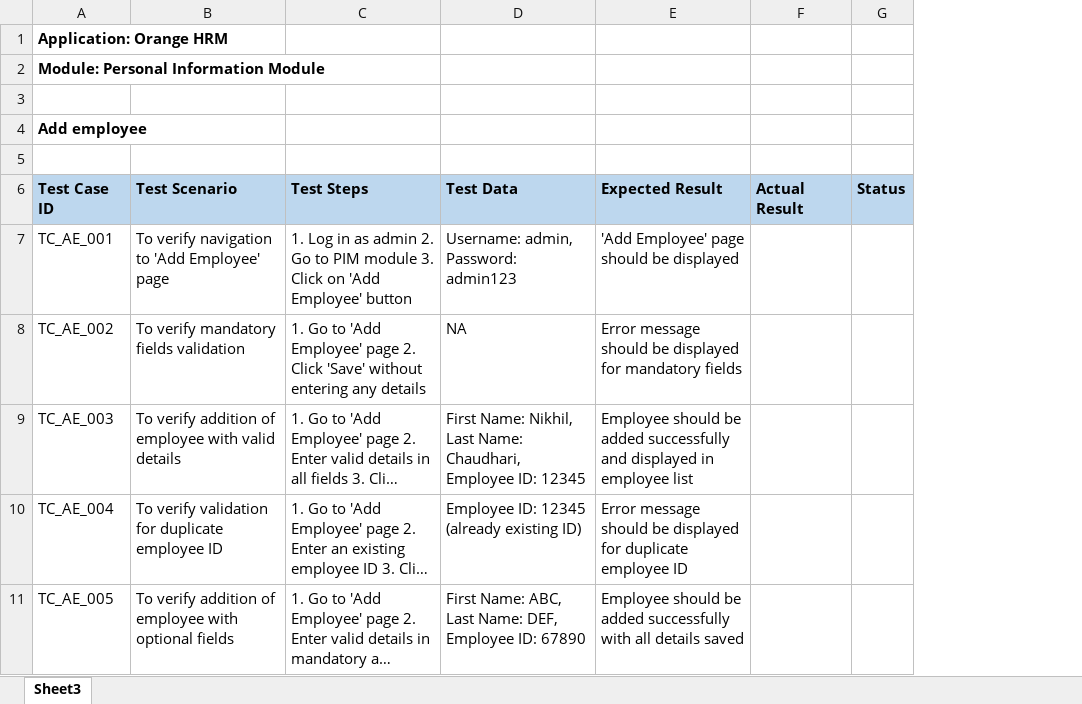
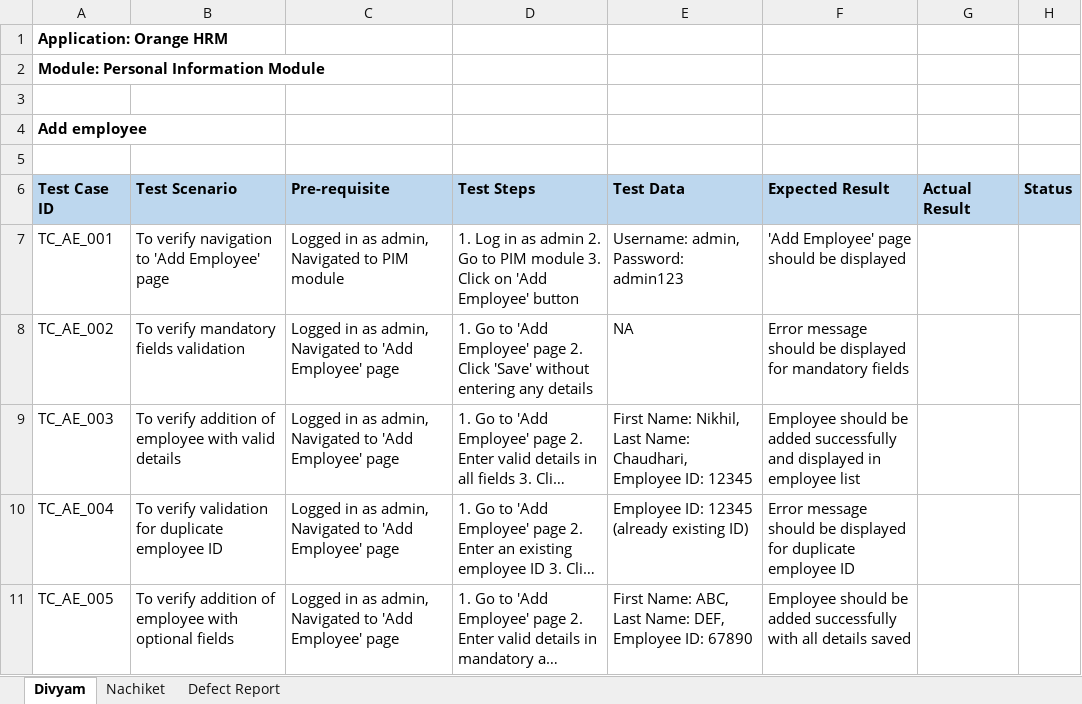
Before and after one commit to Divyamc4/SEED_SDET_COURSE_MANUAL_TESTING, an Excel workbook: Project/Orange__HRM.xlsx, sheet Divyam, drawn as a sheet; only a part is shown; long unchanged cells end in …; values as stored, in another font and other column widths than the file's, no borders; the diff names each change by its address in the sheet, - before the commit and + after, or states it on an @@ line.

```diff
--- a/Project/Orange__HRM.xlsx (sheet Divyam)
+++ b/Project/Orange__HRM.xlsx (sheet Divyam)
-sheet tab: Sheet3
+sheet tab: Divyam
+sheet tab: Nachiket
+sheet tab: Defect Report
+column C, rows 6-11: Pre-requisite | Logged in as admin, Navigated to PIM module | Logged in as admin, Navigated to 'Add Employee' page | Logged in as admin, Navigated to 'Add Employee' page | Logged in as admin, Navigated to 'Add Employee' page | Logged in as admin, Navigated to 'Add Employee' page
```
